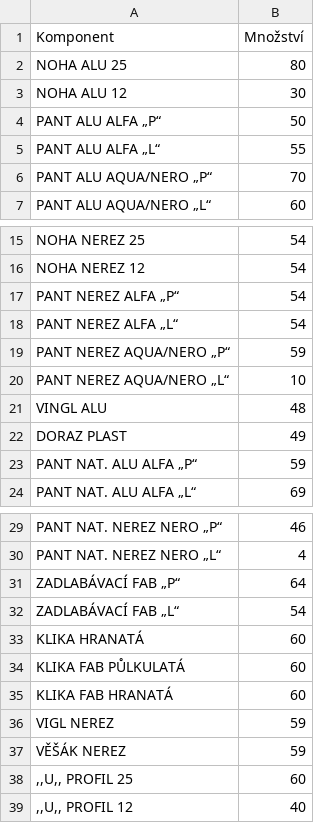
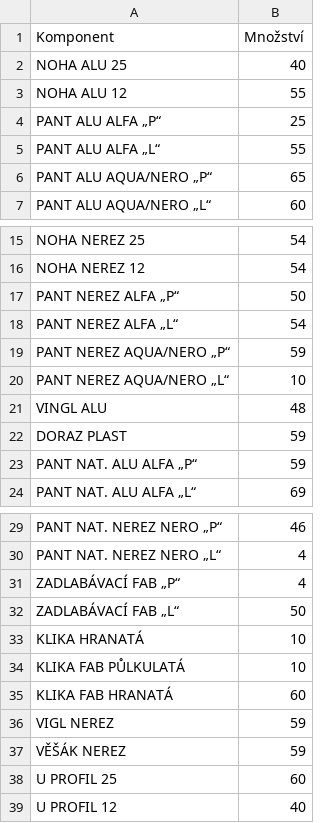
Before and after one commit to danielbejcek/DesktopApp, a CSV file: PDF Folder/Components_data.csv, drawn as a sheet; only a part is shown, gaps mark what is left out.

```diff
--- a/PDF Folder/Components_data.csv
+++ b/PDF Folder/Components_data.csv
@@ -1,7 +1,7 @@
 Komponent,Množství
-NOHA ALU 25,80
-NOHA ALU 12,30
-PANT ALU ALFA „P“,50
+NOHA ALU 25,40
+NOHA ALU 12,55
+PANT ALU ALFA „P“,25
 PANT ALU ALFA „L“,55
-PANT ALU AQUA/NERO „P“,70
+PANT ALU AQUA/NERO „P“,65
 PANT ALU AQUA/NERO „L“,60
@@ -16,3 +16,3 @@ NOHA NEREZ 25,54
 NOHA NEREZ 12,54
-PANT NEREZ ALFA „P“,54
+PANT NEREZ ALFA „P“,50
 PANT NEREZ ALFA „L“,54
@@ -21,3 +21,3 @@ PANT NEREZ AQUA/NERO „L“,10
 VINGL ALU,48
-DORAZ PLAST,49
+DORAZ PLAST,59
 PANT NAT. ALU ALFA „P“,59
@@ -30,6 +30,6 @@ PANT NAT. NEREZ NERO „P“,46
 PANT NAT. NEREZ NERO „L“,4
-ZADLABÁVACÍ FAB „P“,64
-ZADLABÁVACÍ FAB „L“,54
-KLIKA  HRANATÁ,60
-KLIKA  FAB PŮLKULATÁ,60
+ZADLABÁVACÍ FAB „P“,4
+ZADLABÁVACÍ FAB „L“,50
+KLIKA  HRANATÁ,10
+KLIKA  FAB PŮLKULATÁ,10
 KLIKA  FAB HRANATÁ,60
@@ -37,3 +37,3 @@ VIGL NEREZ,59
 VĚŠÁK NEREZ,59
-",,U,, PROFIL 25",60
-",,U,, PROFIL 12",40
+U PROFIL 25,60
+U PROFIL 12,40
```
Also changed, not shown: Components_data.csv, 26 other files.
